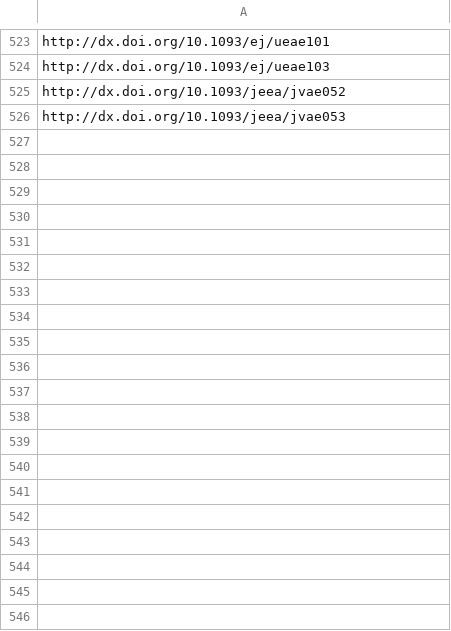
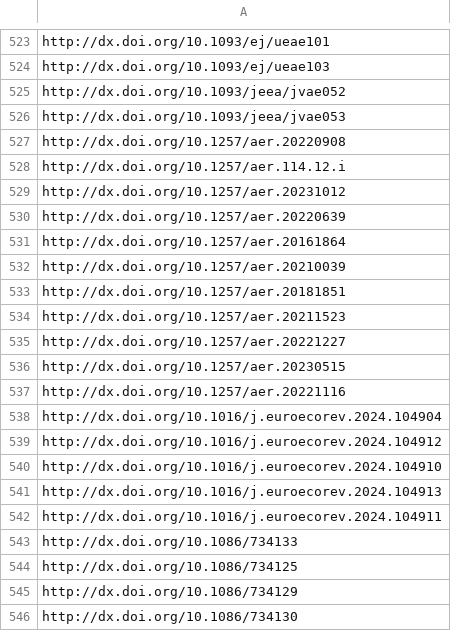
Before and after one commit to sumtxt/picnic, a CSV file: memory/economics_urls.csv, drawn as a sheet; only a part is shown, gaps mark what is left out; the diff covers the shown part only; the diff names each change by its address in the sheet, - before the commit and + after, or states it on an @@ line.

```diff
--- a/memory/economics_urls.csv
+++ b/memory/economics_urls.csv
+row 527: http://dx.doi.org/10.1257/aer.20220908
+row 528: http://dx.doi.org/10.1257/aer.114.12.i
+row 529: http://dx.doi.org/10.1257/aer.20231012
+row 530: http://dx.doi.org/10.1257/aer.20220639
+row 531: http://dx.doi.org/10.1257/aer.20161864
+row 532: http://dx.doi.org/10.1257/aer.20210039
+row 533: http://dx.doi.org/10.1257/aer.20181851
+row 534: http://dx.doi.org/10.1257/aer.20211523
+row 535: http://dx.doi.org/10.1257/aer.20221227
+row 536: http://dx.doi.org/10.1257/aer.20230515
+row 537: http://dx.doi.org/10.1257/aer.20221116
+row 538: http://dx.doi.org/10.1016/j.euroecorev.2024.104904
+row 539: http://dx.doi.org/10.1016/j.euroecorev.2024.104912
+row 540: http://dx.doi.org/10.1016/j.euroecorev.2024.104910
+row 541: http://dx.doi.org/10.1016/j.euroecorev.2024.104913
+row 542: http://dx.doi.org/10.1016/j.euroecorev.2024.104911
+row 543: http://dx.doi.org/10.1086/734133
+row 544: http://dx.doi.org/10.1086/734125
+row 545: http://dx.doi.org/10.1086/734129
+row 546: http://dx.doi.org/10.1086/734130
```
Also changed, not shown: 31 added rows elsewhere in this file, memory/communication_urls.csv, memory/migration_urls.csv, 11 other files.
